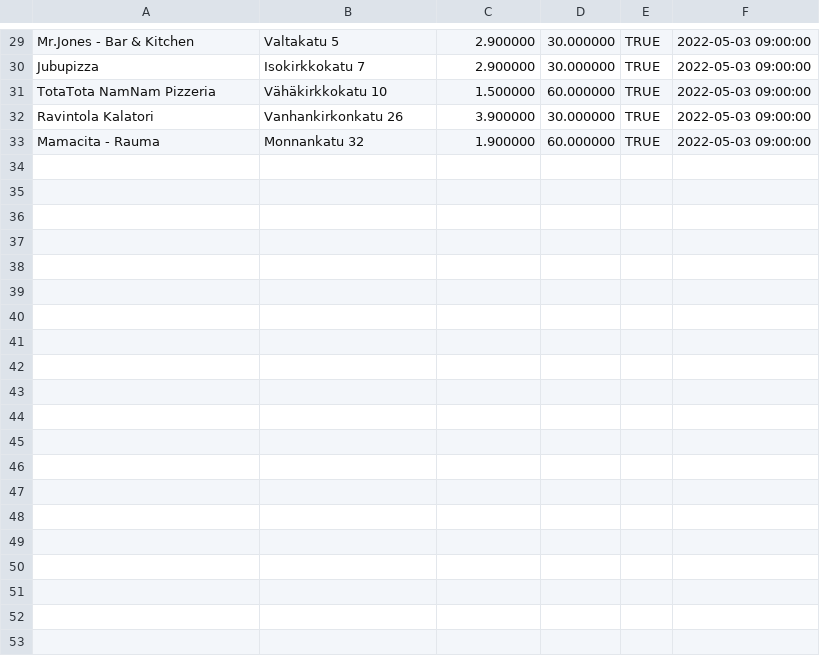
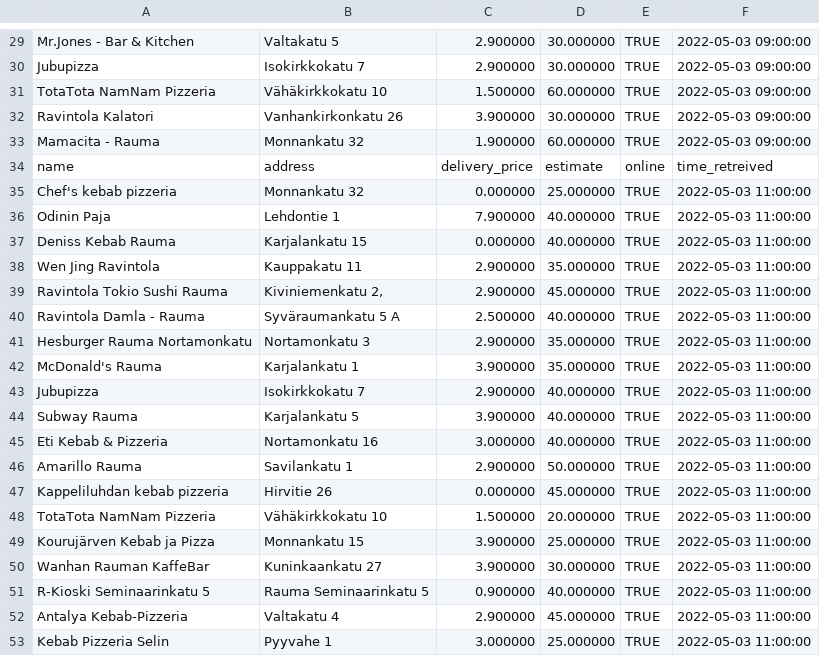
Before and after one commit to JoseEchave/rauma_delivery_comparison, a CSV file: output/foodora_data.csv, drawn as a sheet; only a part is shown, gaps mark what is left out; the diff covers the shown part only.

Commit message:
Add data for Tue May  3 11:30:40 UTC 2022

```diff
--- a/output/foodora_data.csv
+++ b/output/foodora_data.csv
@@ -33 +33,21 @@
 "Mamacita - Rauma","Monnankatu 32","1.900000","60.000000","TRUE",2022-05-03 09:00:00
+"name","address","delivery_price","estimate","online","time_retreived"
+"Chef's kebab pizzeria","Monnankatu 32","0.000000","25.000000","TRUE",2022-05-03 11:00:00
+"Odinin Paja","Lehdontie 1","7.900000","40.000000","TRUE",2022-05-03 11:00:00
+"Deniss Kebab Rauma","Karjalankatu 15","0.000000","40.000000","TRUE",2022-05-03 11:00:00
+"Wen Jing Ravintola","Kauppakatu 11","2.900000","35.000000","TRUE",2022-05-03 11:00:00
+"Ravintola Tokio Sushi Rauma","Kiviniemenkatu 2,","2.900000","45.000000","TRUE",2022-05-03 11:00:00
+"Ravintola Damla - Rauma","Syväraumankatu 5 A","2.500000","40.000000","TRUE",2022-05-03 11:00:00
+"Hesburger Rauma Nortamonkatu","Nortamonkatu 3","2.900000","35.000000","TRUE",2022-05-03 11:00:00
+"McDonald's Rauma","Karjalankatu 1","3.900000","35.000000","TRUE",2022-05-03 11:00:00
+"Jubupizza","Isokirkkokatu 7","2.900000","40.000000","TRUE",2022-05-03 11:00:00
+"Subway Rauma","Karjalankatu 5","3.900000","40.000000","TRUE",2022-05-03 11:00:00
+"Eti Kebab & Pizzeria","Nortamonkatu 16","3.000000","40.000000","TRUE",2022-05-03 11:00:00
+"Amarillo Rauma","Savilankatu 1","2.900000","50.000000","TRUE",2022-05-03 11:00:00
+"Kappeliluhdan kebab pizzeria","Hirvitie 26","0.000000","45.000000","TRUE",2022-05-03 11:00:00
+"TotaTota NamNam Pizzeria","Vähäkirkkokatu 10","1.500000","20.000000","TRUE",2022-05-03 11:00:00
+"Kourujärven Kebab ja Pizza","Monnankatu 15","3.900000","25.000000","TRUE",2022-05-03 11:00:00
+"Wanhan Rauman KaffeBar","Kuninkaankatu 27","3.900000","30.000000","TRUE",2022-05-03 11:00:00
+"R-Kioski Seminaarinkatu 5","Rauma Seminaarinkatu 5","0.900000","40.000000","TRUE",2022-05-03 11:00:00
+"Antalya Kebab-Pizzeria","Valtakatu 4","2.900000","45.000000","TRUE",2022-05-03 11:00:00
+"Kebab Pizzeria Selin","Pyyvahe 1","3.000000","25.000000","TRUE",2022-05-03 11:00:00
```
Also changed, not shown: 13 added rows elsewhere in this file, output/wolt_data.csv.
